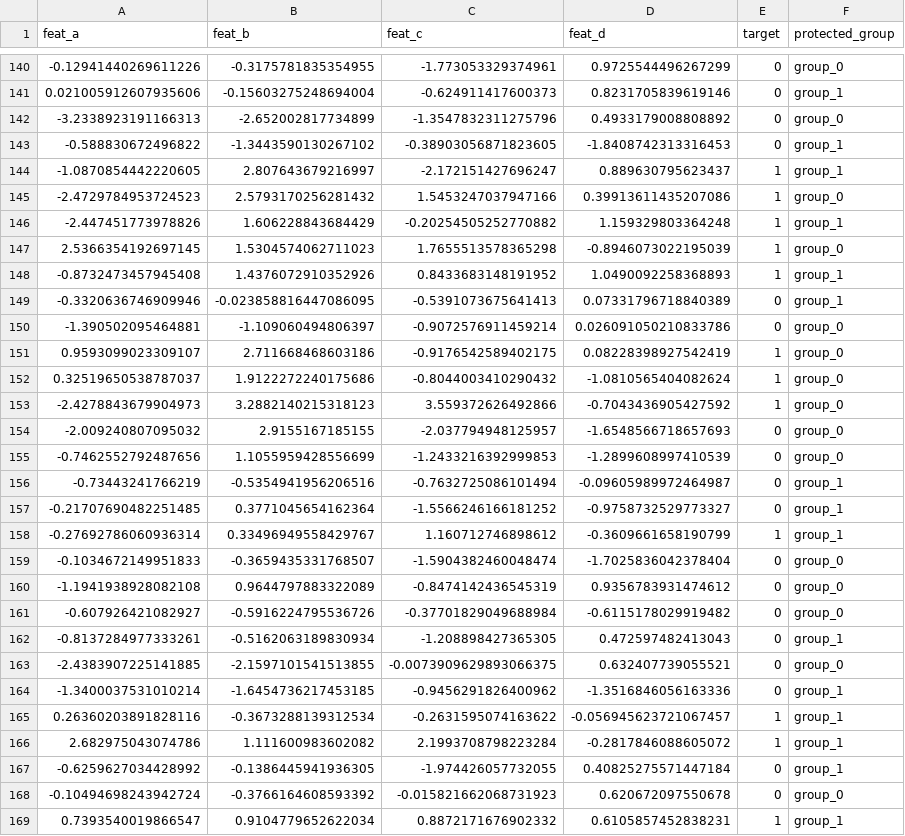
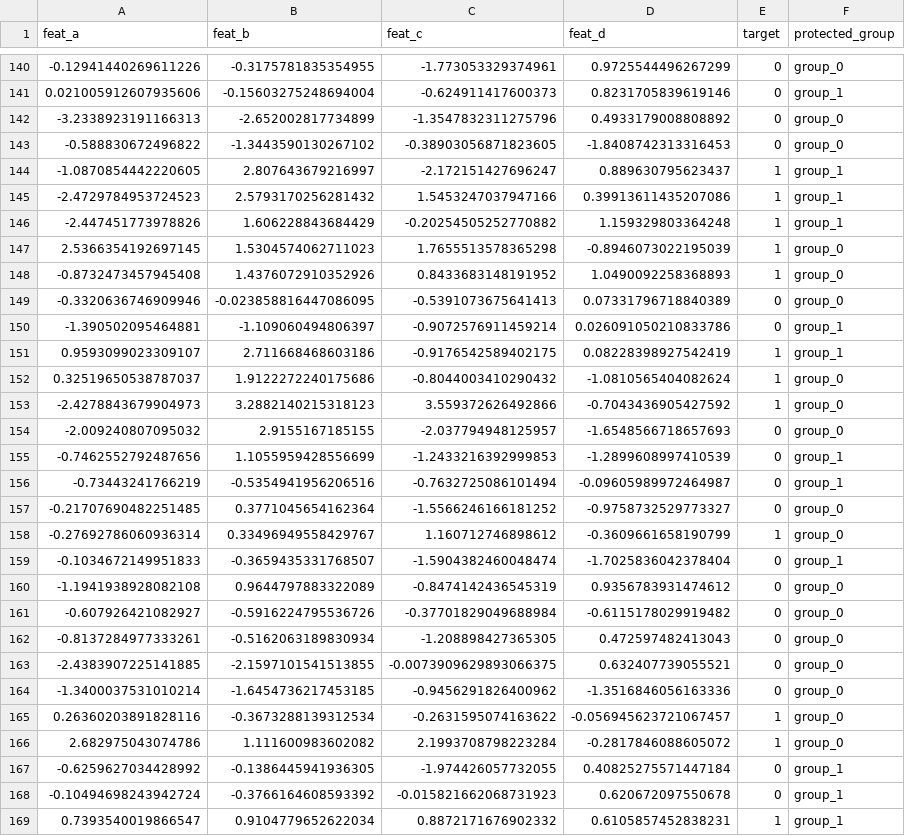
Before and after one commit to ShreyashS1107/MODEL-DOCTOR, a CSV file: ml-engine/scratch_e2e/scenario_a_eval.csv, drawn as a sheet; only a part is shown, gaps mark what is left out; the diff covers the shown part only.

```diff
--- a/ml-engine/scratch_e2e/scenario_a_eval.csv
+++ b/ml-engine/scratch_e2e/scenario_a_eval.csv
@@ -142,11 +142,11 @@ feat_a,feat_b,feat_c,feat_d,target,protected_group
 -3.2338923191166313,-2.652002817734899,-1.3547832311275796,0.4933179008808892,0,group_0
--0.588830672496822,-1.3443590130267102,-0.38903056871823605,-1.8408742313316453,0,group_1
+-0.588830672496822,-1.3443590130267102,-0.38903056871823605,-1.8408742313316453,0,group_0
 -1.0870854442220605,2.807643679216997,-2.172151427696247,0.889630795623437,1,group_1
--2.4729784953724523,2.5793170256281432,1.5453247037947166,0.39913611435207086,1,group_0
+-2.4729784953724523,2.5793170256281432,1.5453247037947166,0.39913611435207086,1,group_1
 -2.447451773978826,1.606228843684429,-0.20254505252770882,1.159329803364248,1,group_1
 2.5366354192697145,1.5304574062711023,1.7655513578365298,-0.8946073022195039,1,group_0
--0.8732473457945408,1.4376072910352926,0.8433683148191952,1.0490092258368893,1,group_1
--0.3320636746909946,-0.023858816447086095,-0.5391073675641413,0.07331796718840389,0,group_1
--1.390502095464881,-1.109060494806397,-0.9072576911459214,0.026091050210833786,0,group_0
-0.9593099023309107,2.711668468603186,-0.9176542589402175,0.08228398927542419,1,group_0
+-0.8732473457945408,1.4376072910352926,0.8433683148191952,1.0490092258368893,1,group_0
+-0.3320636746909946,-0.023858816447086095,-0.5391073675641413,0.07331796718840389,0,group_0
+-1.390502095464881,-1.109060494806397,-0.9072576911459214,0.026091050210833786,0,group_1
+0.9593099023309107,2.711668468603186,-0.9176542589402175,0.08228398927542419,1,group_1
 0.32519650538787037,1.9122272240175686,-0.8044003410290432,-1.0810565404082624,1,group_0
@@ -154,16 +154,16 @@ feat_a,feat_b,feat_c,feat_d,target,protected_group
 -2.009240807095032,2.9155167185155,-2.037794948125957,-1.6548566718657693,0,group_0
--0.7462552792487656,1.1055959428556699,-1.2433216392999853,-1.2899608997410539,0,group_0
+-0.7462552792487656,1.1055959428556699,-1.2433216392999853,-1.2899608997410539,0,group_1
 -0.73443241766219,-0.5354941956206516,-0.7632725086101494,-0.09605989972464987,0,group_1
--0.21707690482251485,0.3771045654162364,-1.5566246166181252,-0.9758732529773327,0,group_1
--0.27692786060936314,0.33496949558429767,1.160712746898612,-0.3609661658190799,1,group_1
--0.1034672149951833,-0.3659435331768507,-1.5904382460048474,-1.7025836042378404,0,group_0
+-0.21707690482251485,0.3771045654162364,-1.5566246166181252,-0.9758732529773327,0,group_0
+-0.27692786060936314,0.33496949558429767,1.160712746898612,-0.3609661658190799,1,group_0
+-0.1034672149951833,-0.3659435331768507,-1.5904382460048474,-1.7025836042378404,0,group_1
 -1.1941938928082108,0.9644797883322089,-0.8474142436545319,0.9356783931474612,0,group_0
 -0.607926421082927,-0.5916224795536726,-0.37701829049688984,-0.6115178029919482,0,group_0
--0.8137284977333261,-0.5162063189830934,-1.208898427365305,0.472597482413043,0,group_1
+-0.8137284977333261,-0.5162063189830934,-1.208898427365305,0.472597482413043,0,group_0
 -2.4383907225141885,-2.1597101541513855,-0.0073909629893066375,0.632407739055521,0,group_0
--1.3400037531010214,-1.6454736217453185,-0.9456291826400962,-1.3516846056163336,0,group_1
-0.26360203891828116,-0.3673288139312534,-0.2631595074163622,-0.056945623721067457,1,group_1
-2.682975043074786,1.111600983602082,2.1993708798223284,-0.2817846088605072,1,group_1
+-1.3400037531010214,-1.6454736217453185,-0.9456291826400962,-1.3516846056163336,0,group_0
+0.26360203891828116,-0.3673288139312534,-0.2631595074163622,-0.056945623721067457,1,group_0
+2.682975043074786,1.111600983602082,2.1993708798223284,-0.2817846088605072,1,group_0
 -0.6259627034428992,-0.1386445941936305,-1.974426057732055,0.40825275571447184,0,group_1
--0.10494698243942724,-0.3766164608593392,-0.015821662068731923,0.620672097550678,0,group_0
+-0.10494698243942724,-0.3766164608593392,-0.015821662068731923,0.620672097550678,0,group_1
 0.7393540019866547,0.9104779652622034,0.8872171676902332,0.6105857452838231,1,group_1
```
Also changed, not shown: 86 edited cells elsewhere in this file, 18 other files.
